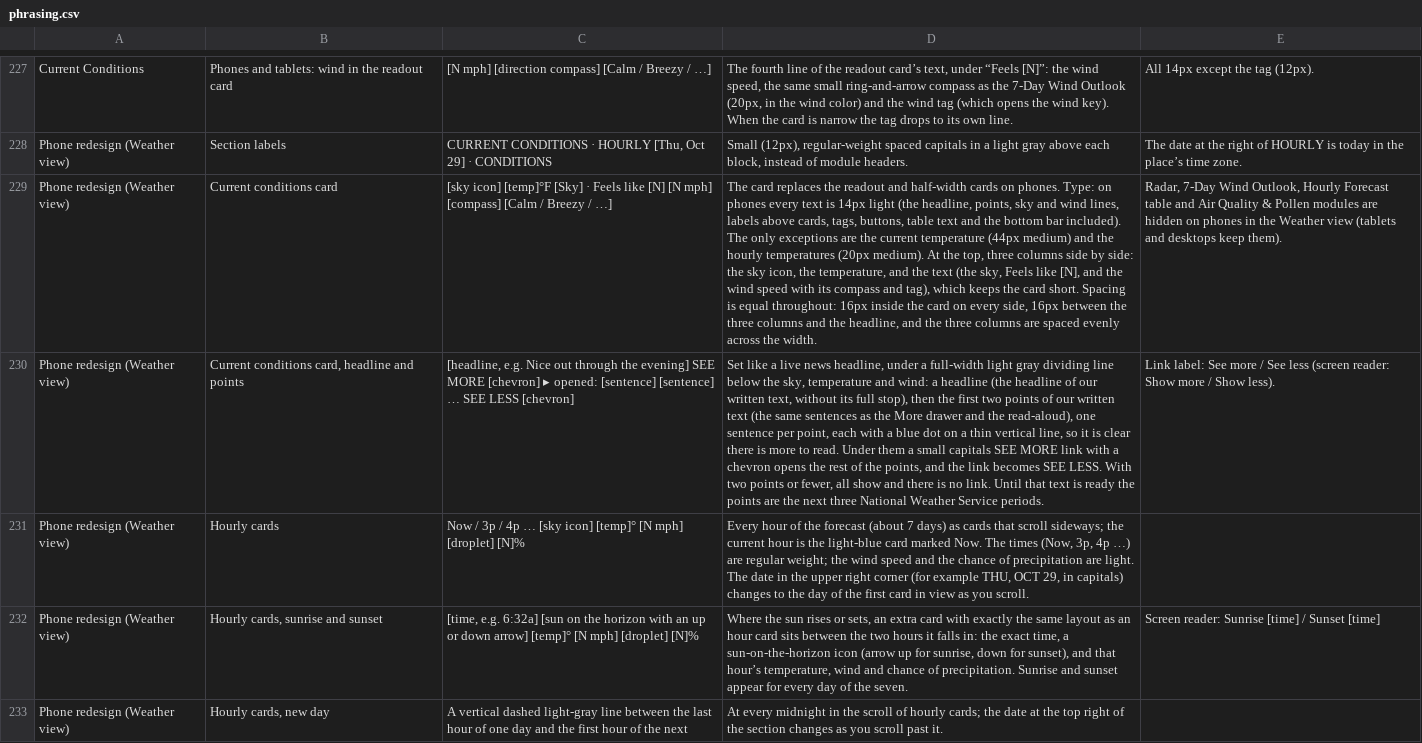
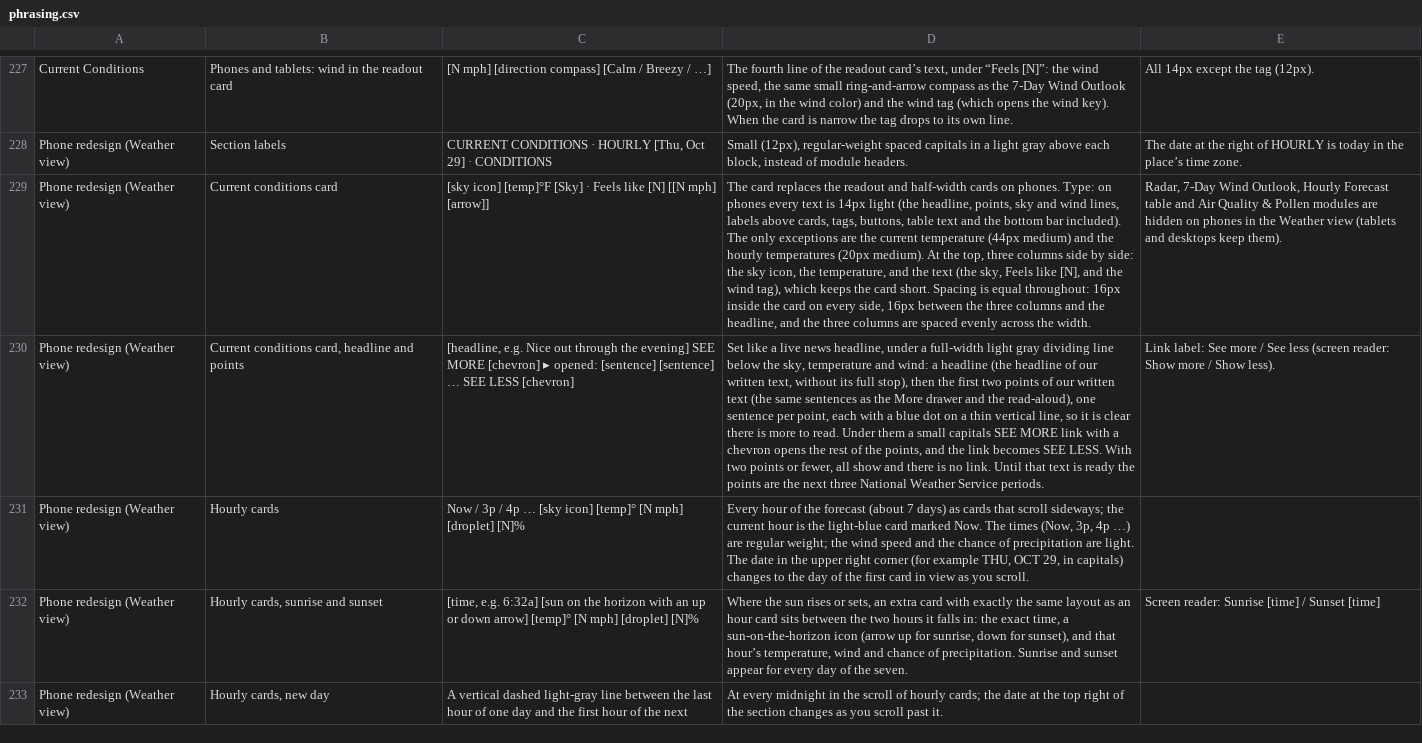
Before and after one commit to jeremyhamann87/Check-the-Wind, a CSV file: phrasing.csv, drawn as a sheet; only a part is shown, gaps mark what is left out; the diff covers the shown part only; the diff names each change by its address in the sheet, - before the commit and + after, or states it on an @@ line.

```diff
--- a/phrasing.csv
+++ b/phrasing.csv
-C229: …like [N] [N mph] [compass] [Calm / Breezy / …]
+C229: …like [N] [[N mph] [arrow]]
-D229: …the wind speed with its compass and tag), which…
+D229: …the wind tag), which…
```
Also changed, not shown: 1 added row and 3 edited cells elsewhere in this file, 2 other files.
